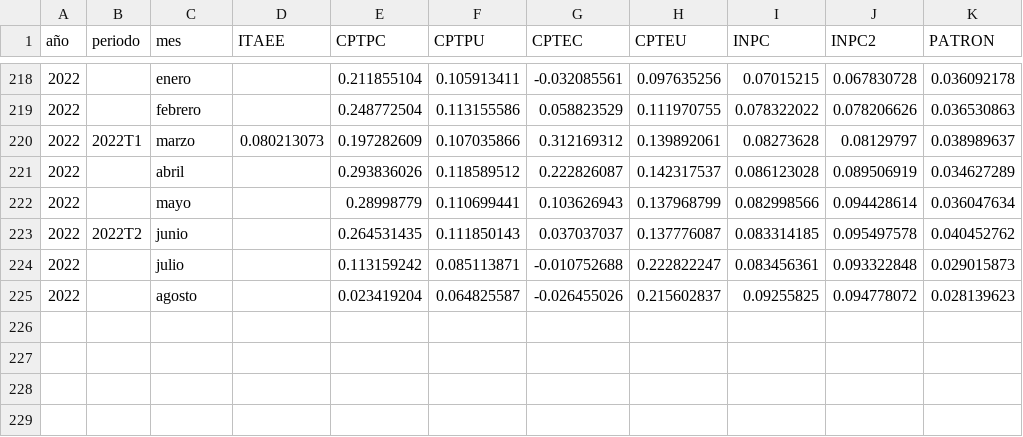
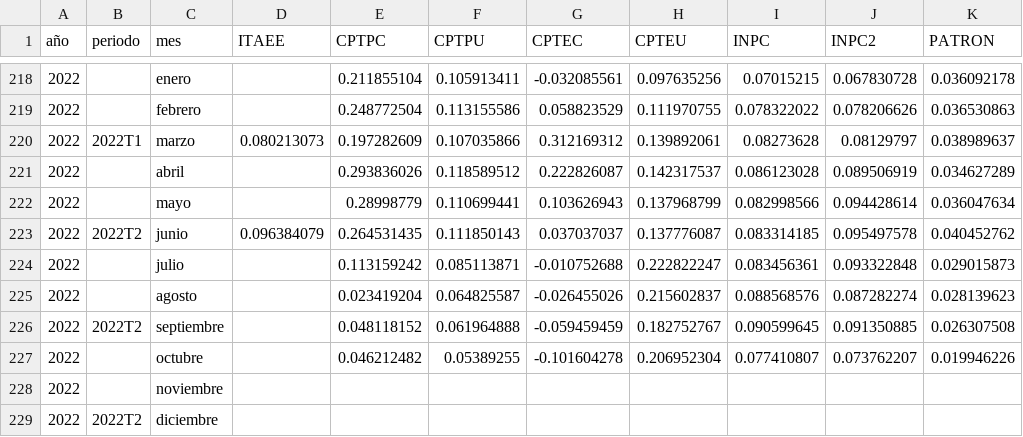
Before and after one commit to joabjonathan/PLEJ, a CSV file: 28.csv, drawn as a sheet; only a part is shown, gaps mark what is left out.

```diff
--- a/28.csv
+++ b/28.csv
@@ -222,4 +222,8 @@
 2022,,mayo,,0.28998779,0.110699441,0.103626943,0.137968799,0.082998566,0.094428614,0.036047634
-2022,2022T2,junio,,0.264531435,0.111850143,0.037037037,0.137776087,0.083314185,0.095497578,0.040452762
+2022,2022T2,junio,0.096384079,0.264531435,0.111850143,0.037037037,0.137776087,0.083314185,0.095497578,0.040452762
 2022,,julio,,0.113159242,0.085113871,-0.010752688,0.222822247,0.083456361,0.093322848,0.029015873
-2022,,agosto,,0.023419204,0.064825587,-0.026455026,0.215602837,0.09255825,0.094778072,0.028139623
+2022,,agosto,,0.023419204,0.064825587,-0.026455026,0.215602837,0.088568576,0.087282274,0.028139623
+2022,2022T2,septiembre,,0.048118152,0.061964888,-0.059459459,0.182752767,0.090599645,0.091350885,0.026307508
+2022,,octubre,,0.046212482,0.05389255,-0.101604278,0.206952304,0.077410807,0.073762207,0.019946226
+2022,,noviembre,,,,,,,,
+2022,2022T2,diciembre,,,,,,,,
```
Also changed, not shown: 21.csv, 29.csv, 29 other files.
